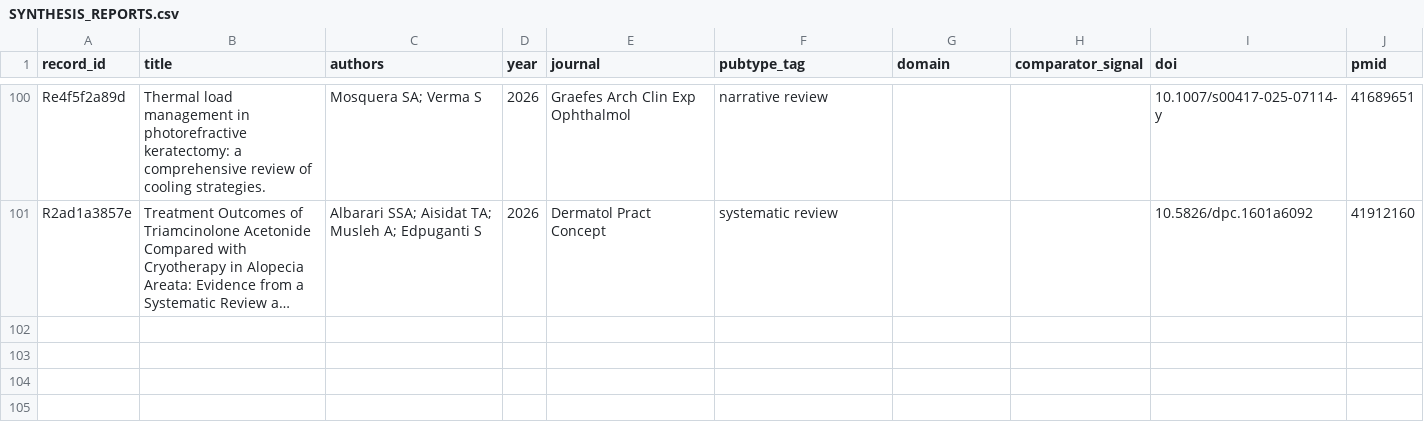
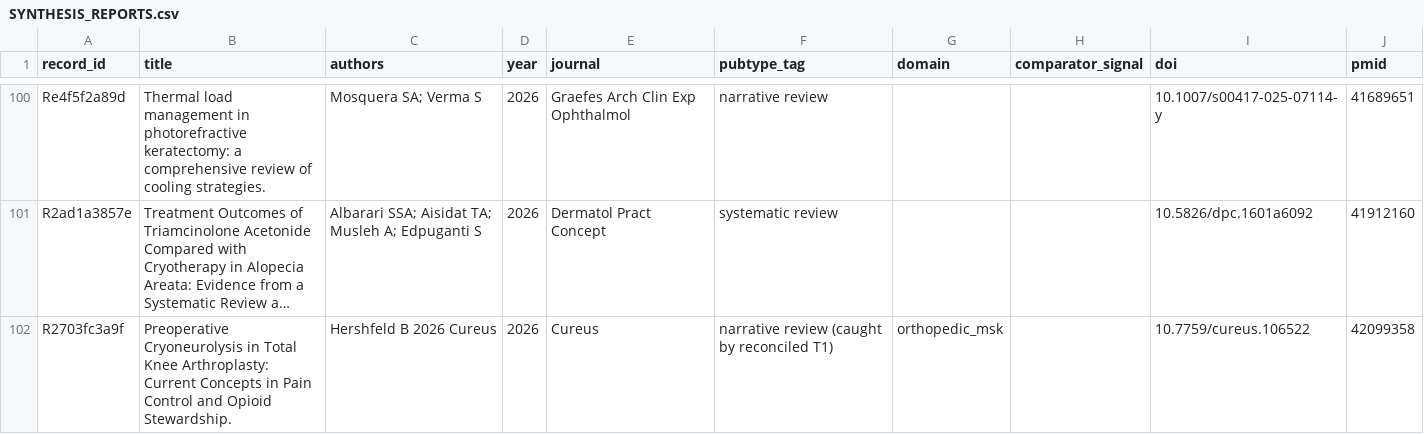
Before and after one commit to bougtoir/cryoanalgesia-la-evidence-map, a CSV file: SYNTHESIS_REPORTS.csv, drawn as a sheet; only a part is shown, gaps mark what is left out; long unchanged cells end in …; the diff names each change by its address in the sheet, - before the commit and + after, or states it on an @@ line.

```diff
--- a/SYNTHESIS_REPORTS.csv
+++ b/SYNTHESIS_REPORTS.csv
+row 102: R2703fc3a9f | Preoperative Cryoneurolysis in Total Knee Arthroplasty: Current Concepts in Pain Control and Opioid Stewardship. | Hershfeld B 2026 Cureus | 2026 | Cureus | narrative review (caught by reconciled T1) | orthopedic_msk |  | 10.7759/cureus.106522 | 42099358
```
Also changed, not shown: PRIMARY_STUDY_MAP.csv, PROTOCOLS_ONGOING.csv, 18 other files.
